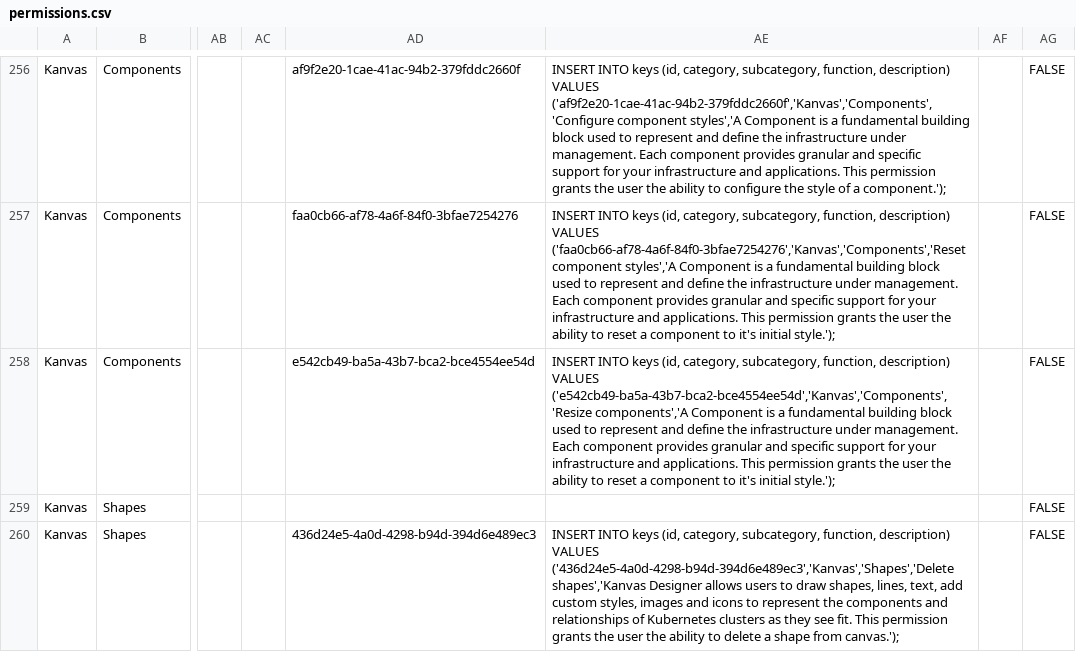
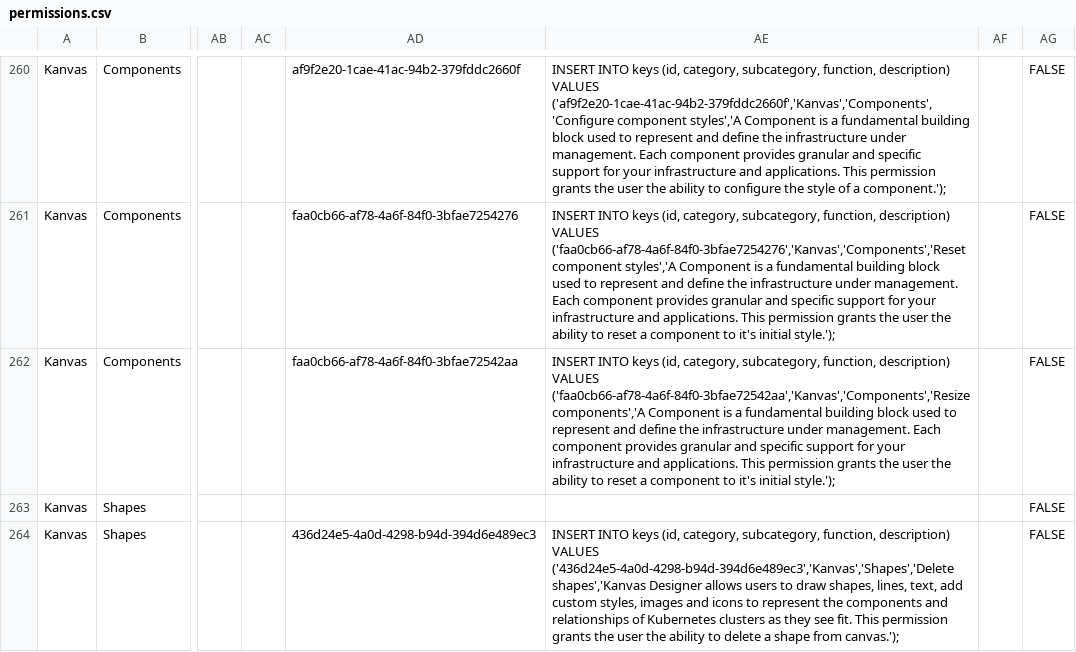
Before and after one commit to meshery/schemas, a CSV file: build/permissions.csv, drawn as a sheet; only a part is shown, gaps mark what is left out; addresses are those after the commit; the diff covers the shown part only; the diff names each change by its address in the sheet, - before the commit and + after, or states it on an @@ line.

```diff
--- a/build/permissions.csv
+++ b/build/permissions.csv
-AD262: e542cb49-ba5a-43b7-bca2-bce4554ee54d
+AD262: faa0cb66-af78-4a6f-84f0-3bfae72542aa
-AE262: …description) VALUES ('e542cb49-ba5a-43b7-bca2-bce4554ee54d','Kanvas','Components','Resize components','A Component…
+AE262: …description) VALUES ('faa0cb66-af78-4a6f-84f0-3bfae72542aa','Kanvas','Components','Resize components','A Component…
```
Also changed, not shown: 7 added rows, 5 removed rows and 19 edited cells elsewhere in this file.
